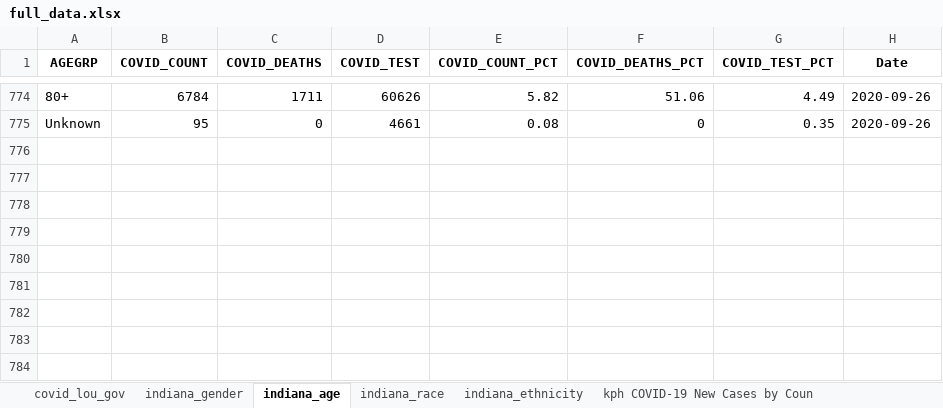
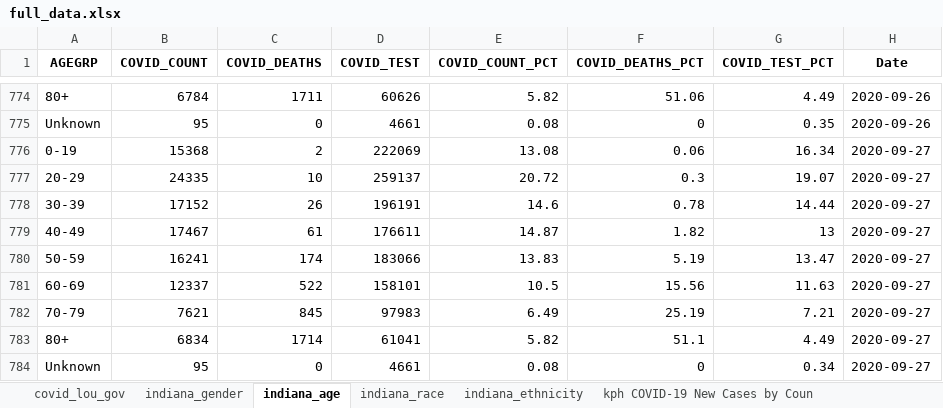
Before and after one commit to edjanalytics/covid-sot-data, an Excel workbook: full_data.xlsx, sheet indiana_age, drawn as a sheet; only a part is shown, gaps mark what is left out; values as stored, in another font and other column widths than the file's, no borders; the diff names each change by its address in the sheet, - before the commit and + after, or states it on an @@ line.

```diff
--- a/full_data.xlsx (sheet indiana_age)
+++ b/full_data.xlsx (sheet indiana_age)
+row 776: 0-19 | 15368 | 2 | 222069 | 13.08 | 0.06 | 16.34 | 2020-09-27
+row 777: 20-29 | 24335 | 10 | 259137 | 20.72 | 0.3 | 19.07 | 2020-09-27
+row 778: 30-39 | 17152 | 26 | 196191 | 14.6 | 0.78 | 14.44 | 2020-09-27
+row 779: 40-49 | 17467 | 61 | 176611 | 14.87 | 1.82 | 13 | 2020-09-27
+row 780: 50-59 | 16241 | 174 | 183066 | 13.83 | 5.19 | 13.47 | 2020-09-27
+row 781: 60-69 | 12337 | 522 | 158101 | 10.5 | 15.56 | 11.63 | 2020-09-27
+row 782: 70-79 | 7621 | 845 | 97983 | 6.49 | 25.19 | 7.21 | 2020-09-27
+row 783: 80+ | 6834 | 1714 | 61041 | 5.82 | 51.1 | 4.49 | 2020-09-27
+row 784: Unknown | 95 | 0 | 4661 | 0.08 | 0 | 0.34 | 2020-09-27
```
Also changed, not shown: sheet jh_deaths, sheet nyt_deaths, sheet nyt_cases, sheet jh_cases, sheet indiana_race, sheet indiana_gender, 2 more sheets.
